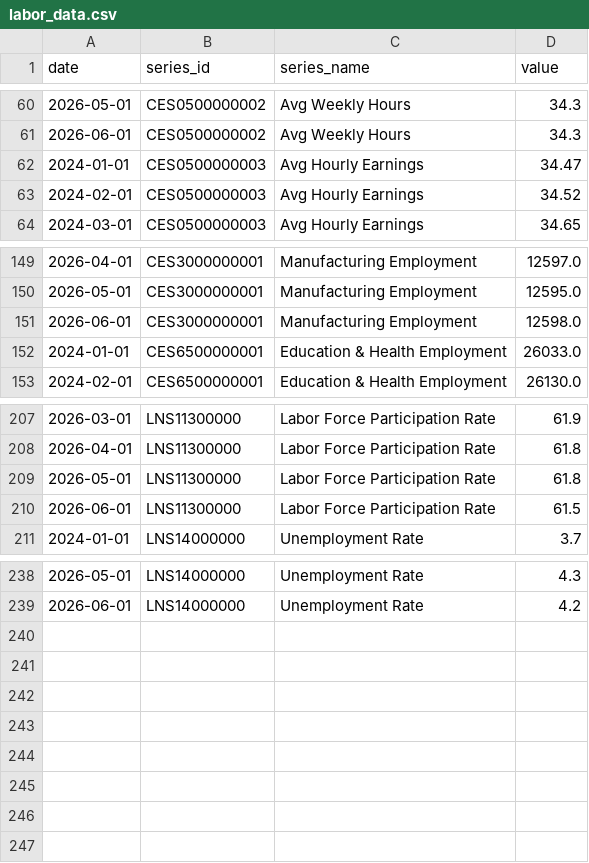
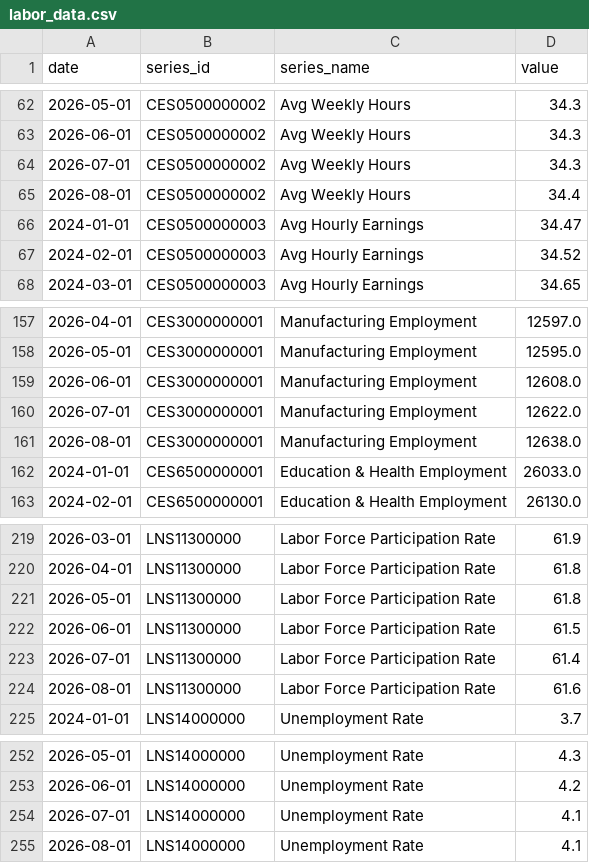
Before and after one commit to nhitranuno/US-labor-dashboard, a CSV file: data/labor_data.csv, drawn as a sheet; only a part is shown, gaps mark what is left out; the diff covers the shown part only.

```diff
--- a/data/labor_data.csv
+++ b/data/labor_data.csv
@@ -61,2 +63,4 @@ date,series_id,series_name,value
 2026-06-01,CES0500000002,Avg Weekly Hours,34.3
+2026-07-01,CES0500000002,Avg Weekly Hours,34.3
+2026-08-01,CES0500000002,Avg Weekly Hours,34.4
 2024-01-01,CES0500000003,Avg Hourly Earnings,34.47
@@ -150,3 +158,5 @@ date,series_id,series_name,value
 2026-05-01,CES3000000001,Manufacturing Employment,12595.0
-2026-06-01,CES3000000001,Manufacturing Employment,12598.0
+2026-06-01,CES3000000001,Manufacturing Employment,12608.0
+2026-07-01,CES3000000001,Manufacturing Employment,12622.0
+2026-08-01,CES3000000001,Manufacturing Employment,12638.0
 2024-01-01,CES6500000001,Education & Health Employment,26033.0
@@ -210,2 +222,4 @@ date,series_id,series_name,value
 2026-06-01,LNS11300000,Labor Force Participation Rate,61.5
+2026-07-01,LNS11300000,Labor Force Participation Rate,61.4
+2026-08-01,LNS11300000,Labor Force Participation Rate,61.6
 2024-01-01,LNS14000000,Unemployment Rate,3.7
@@ -239 +253,3 @@ date,series_id,series_name,value
 2026-06-01,LNS14000000,Unemployment Rate,4.2
+2026-07-01,LNS14000000,Unemployment Rate,4.1
+2026-08-01,LNS14000000,Unemployment Rate,4.1
```
Also changed, not shown: 8 added rows and 8 edited cells elsewhere in this file.
